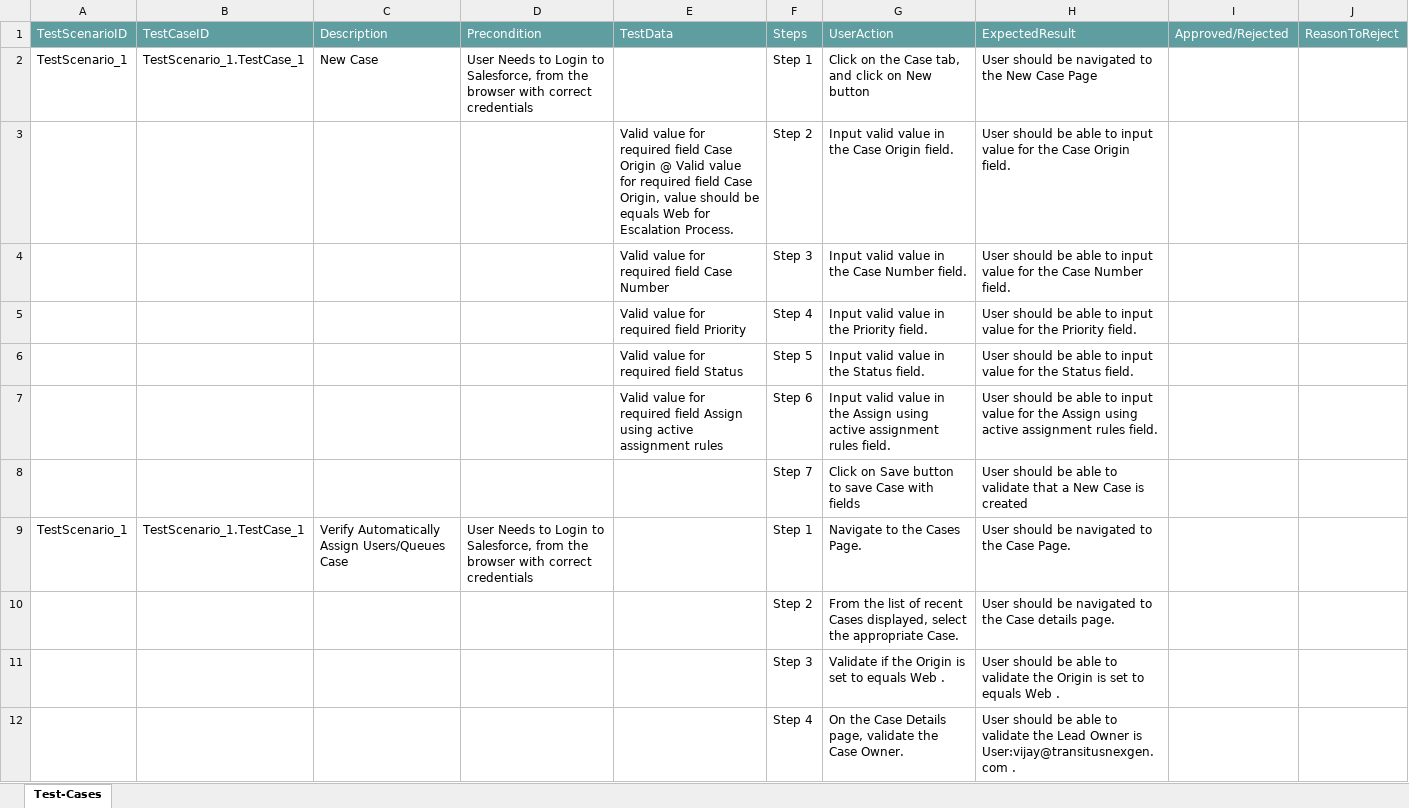
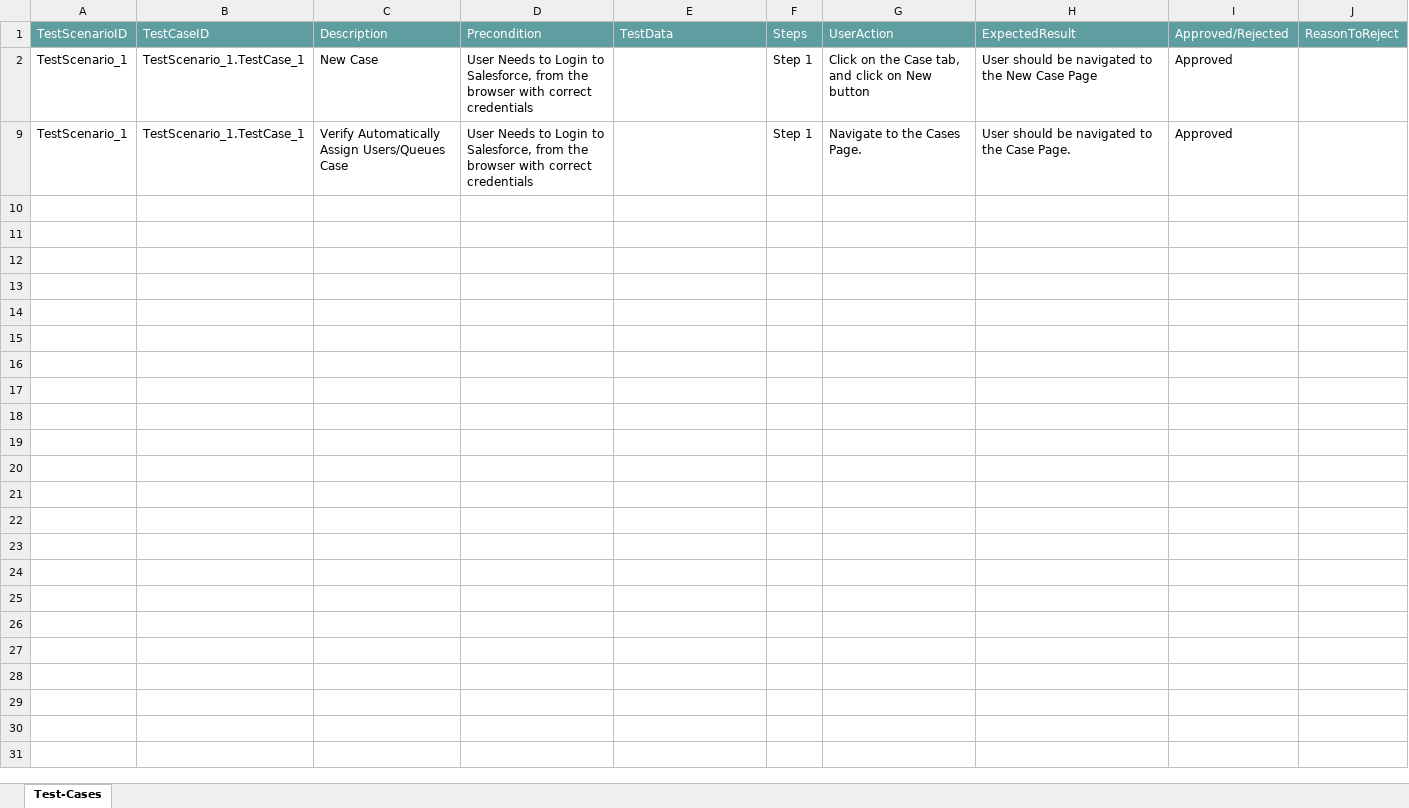
Before and after one commit to ShaikMohamedIrfan/SNAPTESTFEB17, an Excel workbook: case assignment.xlsx, sheet Test-Cases, drawn as a sheet; values as stored, in another font and other column widths than the file's, no borders; table styles not drawn; the diff names each change by its address in the sheet, - before the commit and + after, or states it on an @@ line.

Commit message:
Update case assignment.xlsx

```diff
--- a/case assignment.xlsx (sheet Test-Cases)
+++ b/case assignment.xlsx (sheet Test-Cases)
-I2: (empty)
+I2: Approved
@@ row 3 hidden:  |  |  |  | Valid value for required field Case Origin @ Valid value for required field Case Origin, value should be equals Web for Escalation Process. | Step 2 | Input valid value in the Case Origin field. | User should be able to input value for the Case Origin field. @@
@@ row 4 hidden:  |  |  |  | Valid value for required field Case Number | Step 3 | Input valid value in the Case Number field. | User should be able to input value for the Case Number field. @@
@@ row 5 hidden:  |  |  |  | Valid value for required field Priority | Step 4 | Input valid value in the Priority field. | User should be able to input value for the Priority field. @@
@@ row 6 hidden:  |  |  |  | Valid value for required field Status | Step 5 | Input valid value in the Status field. | User should be able to input value for the Status field. @@
@@ row 7 hidden:  |  |  |  | Valid value for required field Assign using active assignment rules | Step 6 | Input valid value in the Assign using active assignment rules field. | User should be able to input value for the Assign using active assignment rules field. @@
@@ row 8 hidden:  |  |  |  |  | Step 7 | Click on Save button to save Case with fields | User should be able to validate that a New Case is created @@
-I9: (empty)
+I9: Approved
@@ row 10 hidden:  |  |  |  |  | Step 2 | From the list of recent Cases displayed, select the appropriate Case. | User should be navigated to the Case details page. @@
@@ row 11 hidden:  |  |  |  |  | Step 3 | Validate if the Origin is set to equals Web . | User should be able to validate the Origin is set to equals Web . @@
@@ row 12 hidden:  |  |  |  |  | Step 4 | On the Case Details page, validate the Case Owner. | User should be able to validate the Lead Owner is User:vijay@transitusnexgen.com . @@
```
